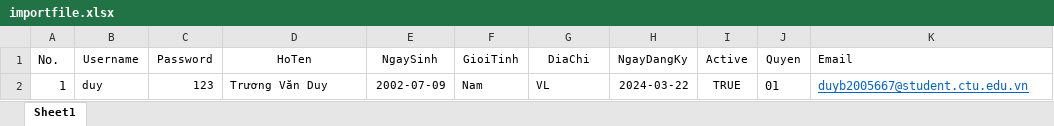
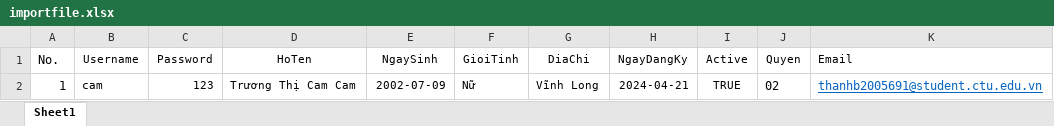
Before and after one commit to thanh-bb/Library_Project, an Excel workbook: Library_API/Upload/importfile.xlsx, sheet Sheet1, drawn as a sheet; values as stored, in another font and other column widths than the file's, no borders; the diff names each change by its address in the sheet, - before the commit and + after, or states it on an @@ line.

```diff
--- a/Library_API/Upload/importfile.xlsx (sheet Sheet1)
+++ b/Library_API/Upload/importfile.xlsx (sheet Sheet1)
-B2 (Username): duy
+B2 (Username): cam
-D2 (HoTen): Trương Văn Duy
+D2 (HoTen): Trương Thị Cam Cam
-F2 (GioiTinh): Nam
+F2 (GioiTinh): Nữ
-G2 (DiaChi): VL
+G2 (DiaChi): Vĩnh Long
-H2 (NgayDangKy): 2024-03-22
+H2 (NgayDangKy): 2024-04-21
-J2 (Quyen): 01
+J2 (Quyen): 02
-K2 (Email): duyb2005667@student.ctu.edu.vn
+K2 (Email): thanhb2005691@student.ctu.edu.vn
```
Also changed, not shown: 20 other files.
